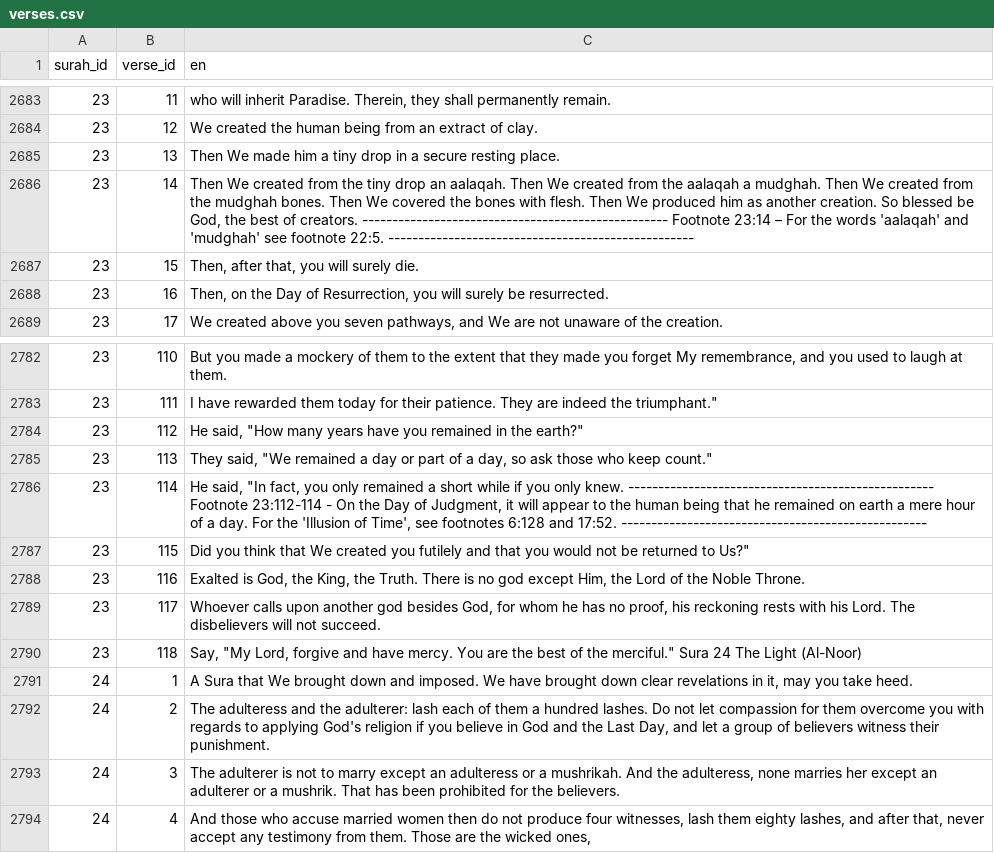
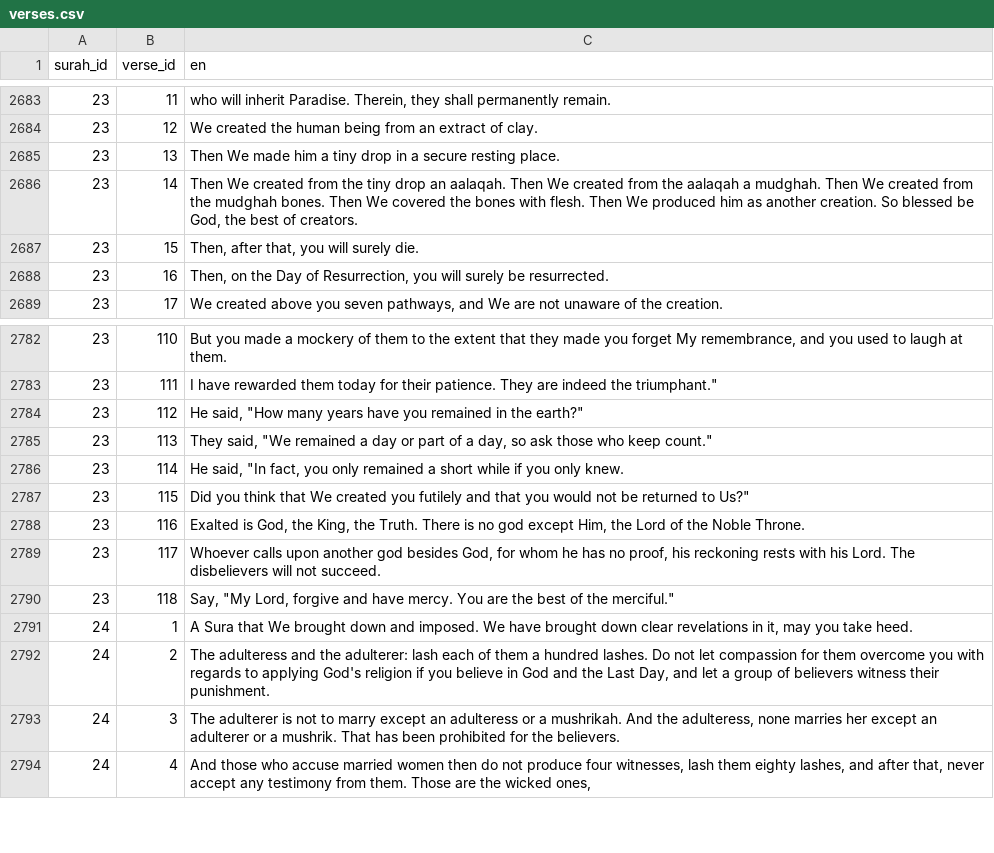
Before and after one commit to daluj/quran, a CSV file: scripts/data/verses.csv, drawn as a sheet; only a part is shown, gaps mark what is left out.

Commit message:
clean data

```diff
--- a/scripts/data/verses.csv
+++ b/scripts/data/verses.csv
@@ -2685,3 +2685,3 @@
 23,13,"Then We made him a tiny drop in a secure resting place."
-23,14,"Then We created from the tiny drop an aalaqah. Then We created from the aalaqah a mudghah. Then We created from the mudghah bones. Then We covered the bones with flesh. Then We produced him as another creation. So blessed be God, the best of creators. --------------------------------------------------- Footnote 23:14 – For the words 'aalaqah' and 'mudghah' see footnote 22:5. ---------------------------------------------------"
+23,14,"Then We created from the tiny drop an aalaqah. Then We created from the aalaqah a mudghah. Then We created from the mudghah bones. Then We covered the bones with flesh. Then We produced him as another creation. So blessed be God, the best of creators."
 23,15,"Then, after that, you will surely die."
@@ -2785,3 +2785,3 @@
 23,113,"They said, ""We remained a day or part of a day, so ask those who keep count."""
-23,114,"He said, ""In fact, you only remained a short while if you only knew. --------------------------------------------------- Footnote 23:112-114 - On the Day of Judgment, it will appear to the human being that he remained on earth a mere hour of a day. For the 'Illusion of Time', see footnotes 6:128 and 17:52. ---------------------------------------------------"
+23,114,"He said, ""In fact, you only remained a short while if you only knew."
 23,115,"Did you think that We created you futilely and that you would not be returned to Us?"""
@@ -2789,3 +2789,3 @@
 23,117,"Whoever calls upon another god besides God, for whom he has no proof, his reckoning rests with his Lord. The disbelievers will not succeed."
-23,118,"Say, ""My Lord, forgive and have mercy. You are the best of the merciful."" Sura 24 The Light (Al-Noor)"
+23,118,"Say, ""My Lord, forgive and have mercy. You are the best of the merciful."""
 24,1,"A Sura that We brought down and imposed. We have brought down clear revelations in it, may you take heed."
```
Also changed, not shown: 4 other files.
